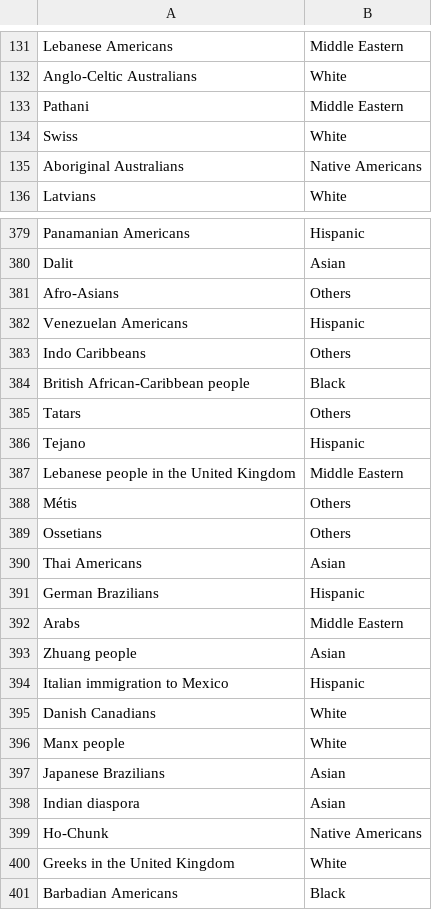
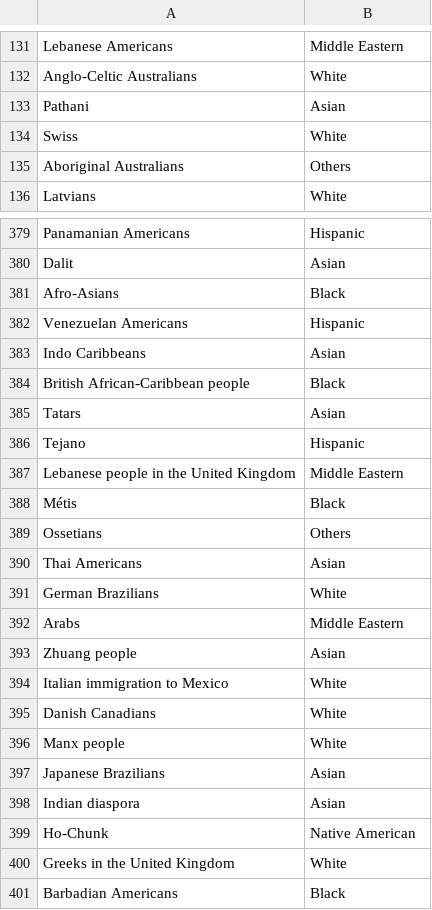
Before and after one commit to epfl-ada/ada-2024-project-sapimatacle, a CSV file: data/ethnicity_mapping.csv, drawn as a sheet; only a part is shown, gaps mark what is left out; the diff covers the shown part only.

```diff
--- a/data/ethnicity_mapping.csv
+++ b/data/ethnicity_mapping.csv
@@ -132,5 +132,5 @@ Lebanese Americans,Middle Eastern
 Anglo-Celtic Australians,White
-Pathani,Middle Eastern
+Pathani,Asian
 Swiss,White
-Aboriginal Australians,Native Americans
+Aboriginal Australians,Others
 Latvians,White
@@ -380,16 +380,16 @@ Panamanian Americans,Hispanic
 Dalit,Asian
-Afro-Asians,Others
+Afro-Asians,Black
 Venezuelan Americans,Hispanic
-Indo Caribbeans,Others
+Indo Caribbeans,Asian
 British African-Caribbean people,Black
-Tatars,Others
+Tatars,Asian
 Tejano,Hispanic
 Lebanese people in the United Kingdom,Middle Eastern
-Métis,Others
+Métis,Black
 Ossetians,Others
 Thai Americans,Asian
-German Brazilians,Hispanic
+German Brazilians,White
 Arabs,Middle Eastern
 Zhuang people,Asian
-Italian immigration to Mexico,Hispanic
+Italian immigration to Mexico,White
 Danish Canadians,White
@@ -398,3 +398,3 @@ Japanese Brazilians,Asian
 Indian diaspora,Asian
-Ho-Chunk,Native Americans
+Ho-Chunk,Native American
 Greeks in the United Kingdom,White
```
Also changed, not shown: 67 edited cells elsewhere in this file, 3 other files.
